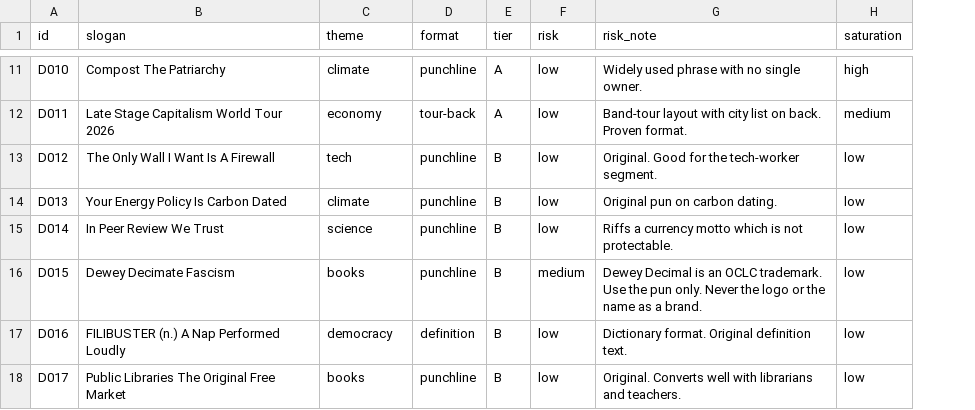
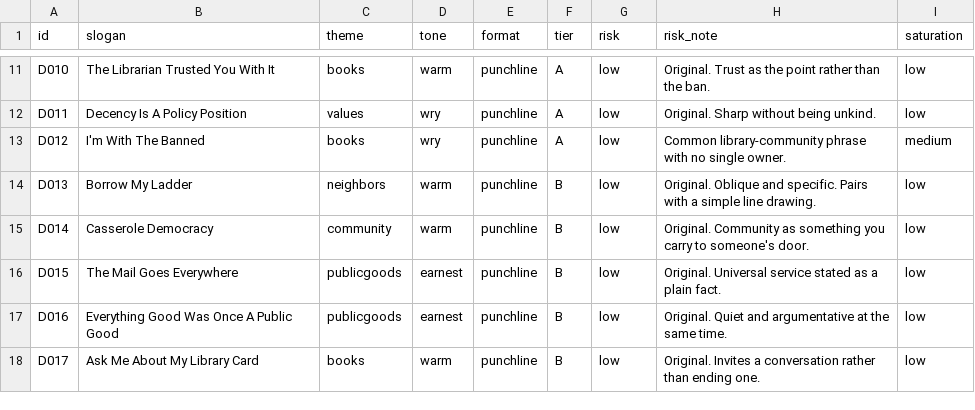
Before and after one commit to sdallore/test1, a CSV file: catalog/designs.csv, drawn as a sheet; only a part is shown, gaps mark what is left out; addresses are those after the commit; the diff covers the shown part only; the diff names each change by its address in the sheet, - before the commit and + after, or states it on an @@ line.

```diff
--- a/catalog/designs.csv
+++ b/catalog/designs.csv
+column D (tone), rows 11-18: warm | wry | wry | warm | warm | earnest | earnest | warm
-B11 (slogan): Compost The Patriarchy
+B11 (slogan): The Librarian Trusted You With It
-C11 (theme): climate
+C11 (theme): books
-H11 (risk_note): Widely used phrase with no single owner.
+H11 (risk_note): Original. Trust as the point rather than the ban.
-I11 (saturation): high
+I11 (saturation): low
-B12 (slogan): Late Stage Capitalism World Tour 2026
+B12 (slogan): Decency Is A Policy Position
-C12 (theme): economy
+C12 (theme): values
-E12 (format): tour-back
+E12 (format): punchline
-H12 (risk_note): Band-tour layout with city list on back. Proven format.
+H12 (risk_note): Original. Sharp without being unkind.
-I12 (saturation): medium
+I12 (saturation): low
-B13 (slogan): The Only Wall I Want Is A Firewall
+B13 (slogan): I'm With The Banned
-C13 (theme): tech
+C13 (theme): books
-F13 (tier): B
+F13 (tier): A
-H13 (risk_note): Original. Good for the tech-worker segment.
+H13 (risk_note): Common library-community phrase with no single owner.
-I13 (saturation): low
+I13 (saturation): medium
-B14 (slogan): Your Energy Policy Is Carbon Dated
+B14 (slogan): Borrow My Ladder
-C14 (theme): climate
+C14 (theme): neighbors
-H14 (risk_note): Original pun on carbon dating.
+H14 (risk_note): Original. Oblique and specific. Pairs with a simple line drawing.
-B15 (slogan): In Peer Review We Trust
+B15 (slogan): Casserole Democracy
-C15 (theme): science
+C15 (theme): community
-H15 (risk_note): Riffs a currency motto which is not protectable.
+H15 (risk_note): Original. Community as something you carry to someone's door.
-B16 (slogan): Dewey Decimate Fascism
+B16 (slogan): The Mail Goes Everywhere
-C16 (theme): books
+C16 (theme): publicgoods
-G16 (risk): medium
+G16 (risk): low
-H16 (risk_note): Dewey Decimal is an OCLC trademark. Use the pun only. Never the logo or the name as a brand.
+H16 (risk_note): Original. Universal service stated as a plain fact.
-B17 (slogan): FILIBUSTER (n.) A Nap Performed Loudly
+B17 (slogan): Everything Good Was Once A Public Good
-C17 (theme): democracy
+C17 (theme): publicgoods
-E17 (format): definition
+E17 (format): punchline
-H17 (risk_note): Dictionary format. Original definition text.
+H17 (risk_note): Original. Quiet and argumentative at the same time.
-B18 (slogan): Public Libraries The Original Free Market
+B18 (slogan): Ask Me About My Library Card
-H18 (risk_note): Original. Converts well with librarians and teachers.
+H18 (risk_note): Original. Invites a conversation rather than ending one.
```
Also changed, not shown: 8 added rows and 78 edited cells elsewhere in this file, 7 other files.
